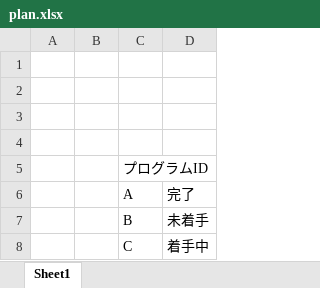
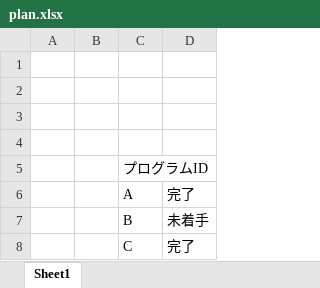
Before and after one commit to fujihara08/TEST, an Excel workbook: plan.xlsx, sheet Sheet1, drawn as a sheet; values as stored, in another font and other column widths than the file's, no borders; the diff names each change by its address in the sheet, - before the commit and + after, or states it on an @@ line.

Commit message:
secondplan

```diff
--- a/plan.xlsx (sheet Sheet1)
+++ b/plan.xlsx (sheet Sheet1)
-D8: 着手中
+D8: 完了
```
